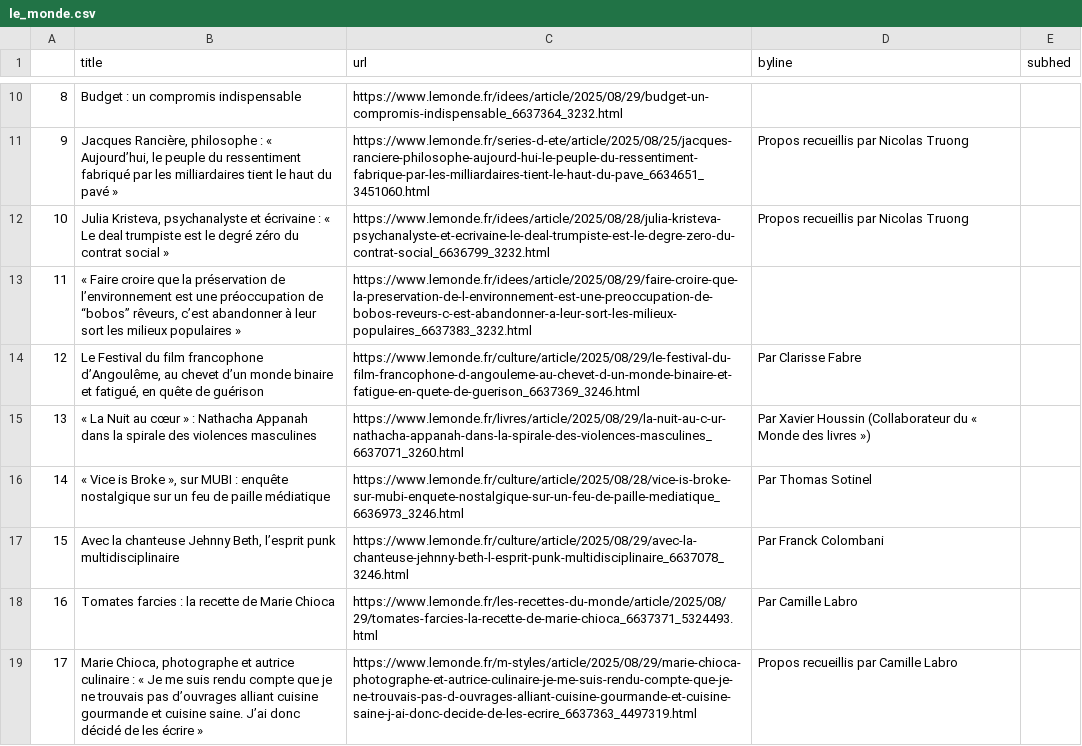
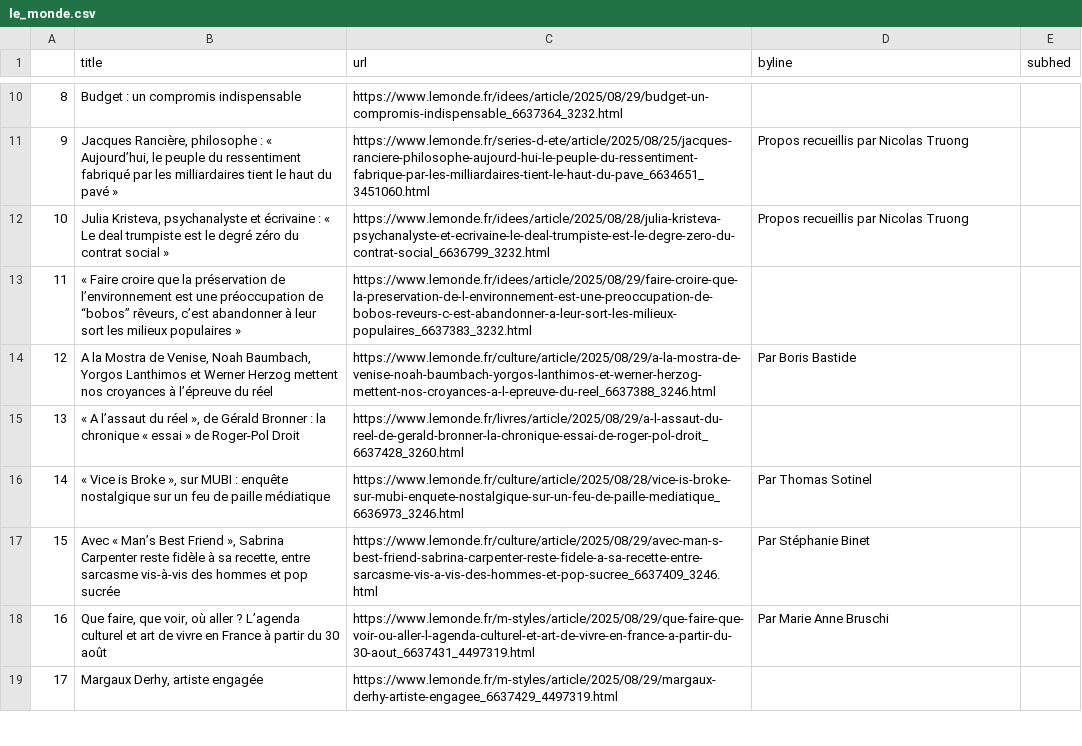
Before and after one commit to Levin-Ari/homework-7, a CSV file: le_monde.csv, drawn as a sheet; only a part is shown, gaps mark what is left out; the diff covers the shown part only.

```diff
--- a/le_monde.csv
+++ b/le_monde.csv
@@ -13,7 +13,7 @@
 11,"« Faire croire que la préservation de l’environnement est une préoccupation de “bobos” rêveurs, c’est abandonner à leur sort les milieux populaires »",https://www.lemonde.fr/idees/article/2025/08/29/faire-croire-que-la-preservation-de-l-environnement-est-une-preoccupation-de-bobos-reveurs-c-est-abandonner-a-leur-sort-les-milieux-populaires_6637383_3232.html,,
-12,"Le Festival du film francophone d’Angoulême, au chevet d’un monde binaire et fatigué, en quête de guérison",https://www.lemonde.fr/culture/article/2025/08/29/le-festival-du-film-francophone-d-angouleme-au-chevet-d-un-monde-binaire-et-fatigue-en-quete-de-guerison_6637369_3246.html,  Par Clarisse Fabre ,
-13,« La Nuit au cœur » : Nathacha Appanah dans la spirale des violences masculines,https://www.lemonde.fr/livres/article/2025/08/29/la-nuit-au-c-ur-nathacha-appanah-dans-la-spirale-des-violences-masculines_6637071_3260.html,  Par Xavier Houssin (Collaborateur du « Monde des livres ») ,
+12,"A la Mostra de Venise, Noah Baumbach, Yorgos Lanthimos et Werner Herzog mettent nos croyances à l’épreuve du réel",https://www.lemonde.fr/culture/article/2025/08/29/a-la-mostra-de-venise-noah-baumbach-yorgos-lanthimos-et-werner-herzog-mettent-nos-croyances-a-l-epreuve-du-reel_6637388_3246.html,  Par Boris Bastide ,
+13,"« A l’assaut du réel », de Gérald Bronner : la chronique « essai » de Roger-Pol Droit",https://www.lemonde.fr/livres/article/2025/08/29/a-l-assaut-du-reel-de-gerald-bronner-la-chronique-essai-de-roger-pol-droit_6637428_3260.html,,
 14,"« Vice is Broke », sur MUBI : enquête nostalgique sur un feu de paille médiatique",https://www.lemonde.fr/culture/article/2025/08/28/vice-is-broke-sur-mubi-enquete-nostalgique-sur-un-feu-de-paille-mediatique_6636973_3246.html,  Par Thomas Sotinel ,
-15,"Avec la chanteuse Jehnny Beth, l’esprit punk multidisciplinaire",https://www.lemonde.fr/culture/article/2025/08/29/avec-la-chanteuse-jehnny-beth-l-esprit-punk-multidisciplinaire_6637078_3246.html,  Par Franck Colombani ,
-16,Tomates farcies : la recette de Marie Chioca,https://www.lemonde.fr/les-recettes-du-monde/article/2025/08/29/tomates-farcies-la-recette-de-marie-chioca_6637371_5324493.html,  Par Camille Labro ,
-17,"Marie Chioca, photographe et autrice culinaire : « Je me suis rendu compte que je ne trouvais pas d’ouvrages alliant cuisine gourmande et cuisine saine. J’ai donc décidé de les écrire »",https://www.lemonde.fr/m-styles/article/2025/08/29/marie-chioca-photographe-et-autrice-culinaire-je-me-suis-rendu-compte-que-je-ne-trouvais-pas-d-ouvrages-alliant-cuisine-gourmande-et-cuisine-saine-j-ai-donc-decide-de-les-ecrire_6637363_4497319.html,  Propos recueillis par Camille Labro ,
+15,"Avec « Man’s Best Friend », Sabrina Carpenter reste fidèle à sa recette, entre sarcasme vis-à-vis des hommes et pop sucrée",https://www.lemonde.fr/culture/article/2025/08/29/avec-man-s-best-friend-sabrina-carpenter-reste-fidele-a-sa-recette-entre-sarcasme-vis-a-vis-des-hommes-et-pop-sucree_6637409_3246.html,  Par Stéphanie Binet ,
+16,"Que faire, que voir, où aller ? L’agenda culturel et art de vivre en France à partir du 30 août",https://www.lemonde.fr/m-styles/article/2025/08/29/que-faire-que-voir-ou-aller-l-agenda-culturel-et-art-de-vivre-en-france-a-partir-du-30-aout_6637431_4497319.html,  Par Marie Anne Bruschi ,
+17,"Margaux Derhy, artiste engagée",https://www.lemonde.fr/m-styles/article/2025/08/29/margaux-derhy-artiste-engagee_6637429_4497319.html,,
```
Also changed, not shown: 79 edited cells elsewhere in this file.
